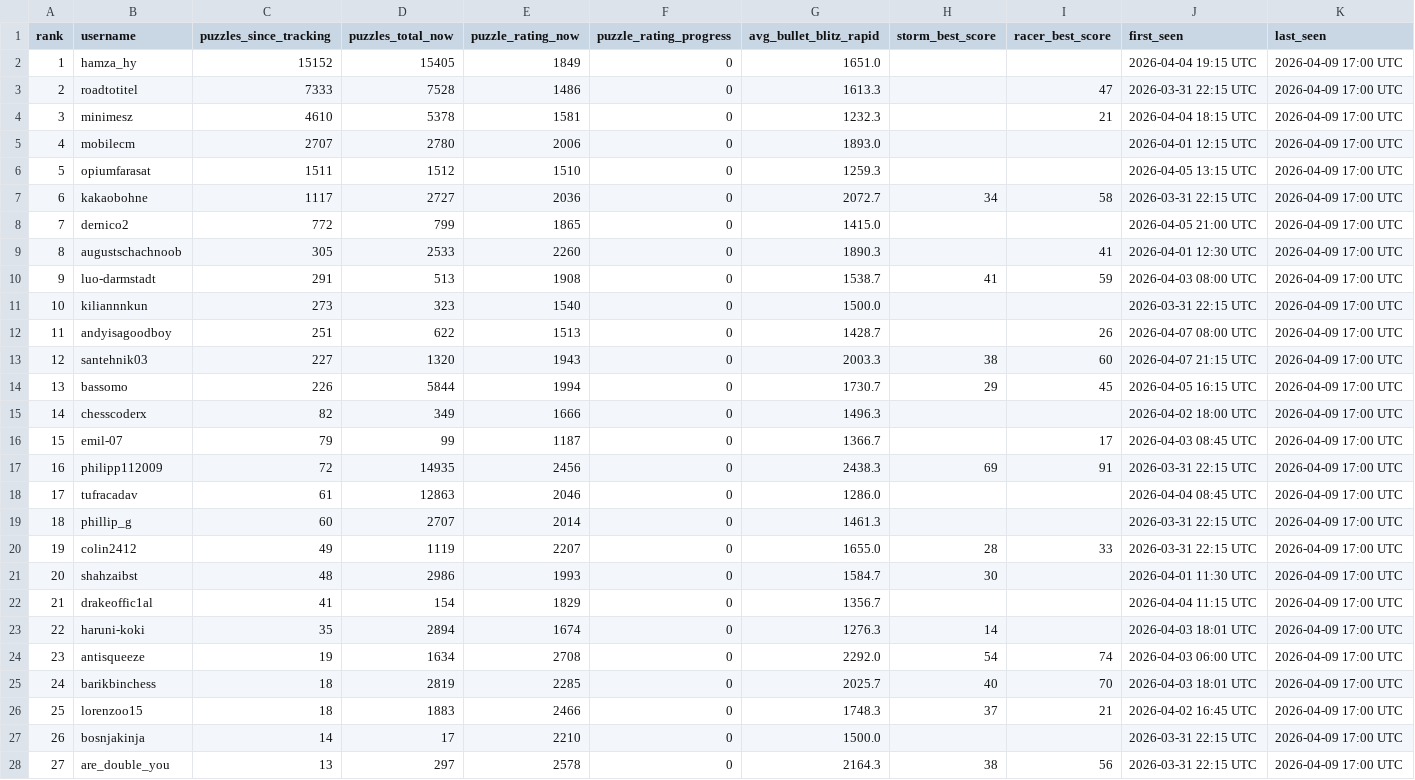
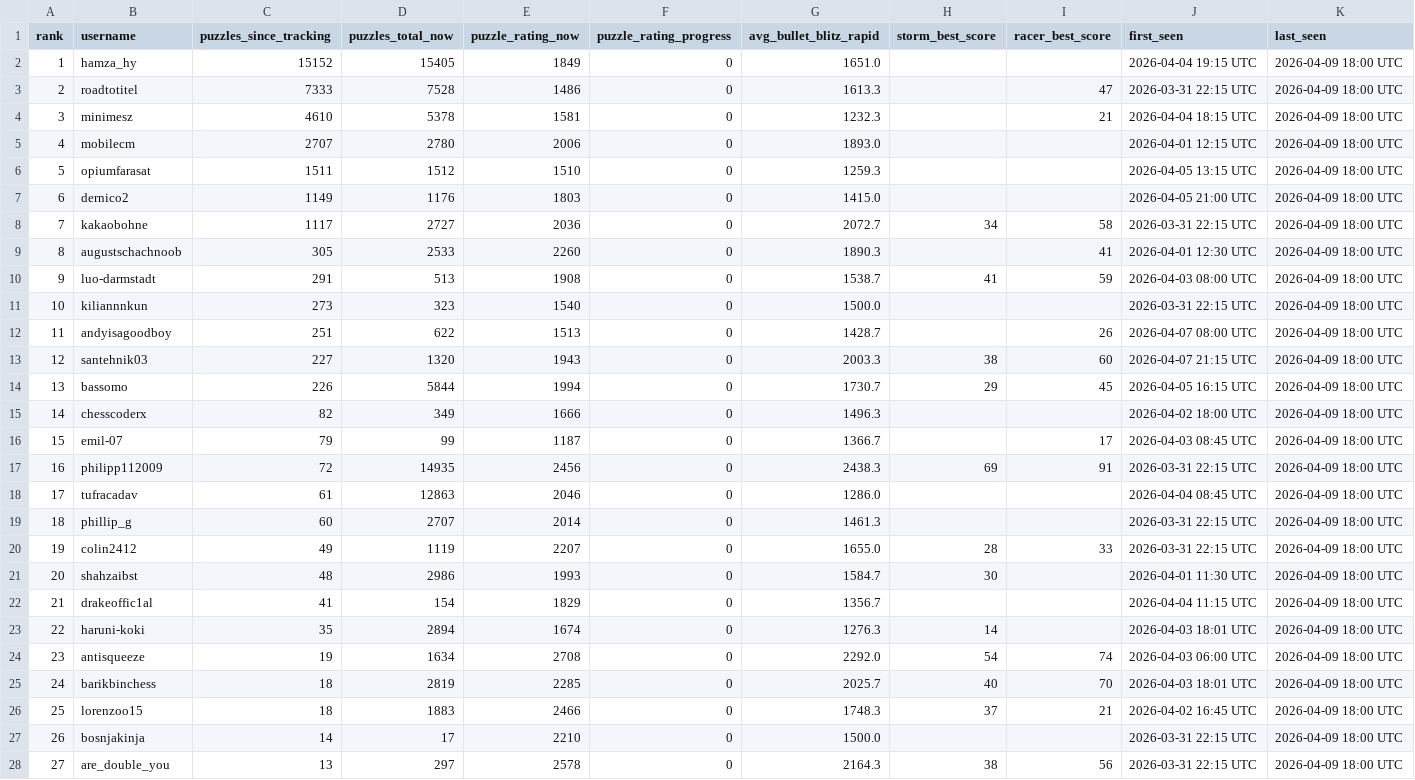
Before and after one commit to hsjAlex/TacticScramble, a CSV file: data/leaderboard.csv, drawn as a sheet; only a part is shown; the diff covers the shown part only.

```diff
--- a/data/leaderboard.csv
+++ b/data/leaderboard.csv
@@ -1,28 +1,28 @@
 rank,username,puzzles_since_tracking,puzzles_total_now,puzzle_rating_now,puzzle_rating_progress,avg_bullet_blitz_rapid,storm_best_score,racer_best_score,first_seen,last_seen
-1,hamza_hy,15152,15405,1849,0,1651.0,,,2026-04-04 19:15 UTC,2026-04-09 17:00 UTC
-2,roadtotitel,7333,7528,1486,0,1613.3,,47,2026-03-31 22:15 UTC,2026-04-09 17:00 UTC
-3,minimesz,4610,5378,1581,0,1232.3,,21,2026-04-04 18:15 UTC,2026-04-09 17:00 UTC
-4,mobilecm,2707,2780,2006,0,1893.0,,,2026-04-01 12:15 UTC,2026-04-09 17:00 UTC
-5,opiumfarasat,1511,1512,1510,0,1259.3,,,2026-04-05 13:15 UTC,2026-04-09 17:00 UTC
-6,kakaobohne,1117,2727,2036,0,2072.7,34,58,2026-03-31 22:15 UTC,2026-04-09 17:00 UTC
-7,dernico2,772,799,1865,0,1415.0,,,2026-04-05 21:00 UTC,2026-04-09 17:00 UTC
-8,augustschachnoob,305,2533,2260,0,1890.3,,41,2026-04-01 12:30 UTC,2026-04-09 17:00 UTC
-9,luo-darmstadt,291,513,1908,0,1538.7,41,59,2026-04-03 08:00 UTC,2026-04-09 17:00 UTC
-10,kiliannnkun,273,323,1540,0,1500.0,,,2026-03-31 22:15 UTC,2026-04-09 17:00 UTC
-11,andyisagoodboy,251,622,1513,0,1428.7,,26,2026-04-07 08:00 UTC,2026-04-09 17:00 UTC
-12,santehnik03,227,1320,1943,0,2003.3,38,60,2026-04-07 21:15 UTC,2026-04-09 17:00 UTC
-13,bassomo,226,5844,1994,0,1730.7,29,45,2026-04-05 16:15 UTC,2026-04-09 17:00 UTC
-14,chesscoderx,82,349,1666,0,1496.3,,,2026-04-02 18:00 UTC,2026-04-09 17:00 UTC
-15,emil-07,79,99,1187,0,1366.7,,17,2026-04-03 08:45 UTC,2026-04-09 17:00 UTC
-16,philipp112009,72,14935,2456,0,2438.3,69,91,2026-03-31 22:15 UTC,2026-04-09 17:00 UTC
-17,tufracadav,61,12863,2046,0,1286.0,,,2026-04-04 08:45 UTC,2026-04-09 17:00 UTC
-18,phillip_g,60,2707,2014,0,1461.3,,,2026-03-31 22:15 UTC,2026-04-09 17:00 UTC
-19,colin2412,49,1119,2207,0,1655.0,28,33,2026-03-31 22:15 UTC,2026-04-09 17:00 UTC
-20,shahzaibst,48,2986,1993,0,1584.7,30,,2026-04-01 11:30 UTC,2026-04-09 17:00 UTC
-21,drakeoffic1al,41,154,1829,0,1356.7,,,2026-04-04 11:15 UTC,2026-04-09 17:00 UTC
-22,haruni-koki,35,2894,1674,0,1276.3,14,,2026-04-03 18:01 UTC,2026-04-09 17:00 UTC
-23,antisqueeze,19,1634,2708,0,2292.0,54,74,2026-04-03 06:00 UTC,2026-04-09 17:00 UTC
-24,barikbinchess,18,2819,2285,0,2025.7,40,70,2026-04-03 18:01 UTC,2026-04-09 17:00 UTC
-25,lorenzoo15,18,1883,2466,0,1748.3,37,21,2026-04-02 16:45 UTC,2026-04-09 17:00 UTC
-26,bosnjakinja,14,17,2210,0,1500.0,,,2026-03-31 22:15 UTC,2026-04-09 17:00 UTC
-27,are_double_you,13,297,2578,0,2164.3,38,56,2026-03-31 22:15 UTC,2026-04-09 17:00 UTC
+1,hamza_hy,15152,15405,1849,0,1651.0,,,2026-04-04 19:15 UTC,2026-04-09 18:00 UTC
+2,roadtotitel,7333,7528,1486,0,1613.3,,47,2026-03-31 22:15 UTC,2026-04-09 18:00 UTC
+3,minimesz,4610,5378,1581,0,1232.3,,21,2026-04-04 18:15 UTC,2026-04-09 18:00 UTC
+4,mobilecm,2707,2780,2006,0,1893.0,,,2026-04-01 12:15 UTC,2026-04-09 18:00 UTC
+5,opiumfarasat,1511,1512,1510,0,1259.3,,,2026-04-05 13:15 UTC,2026-04-09 18:00 UTC
+6,dernico2,1149,1176,1803,0,1415.0,,,2026-04-05 21:00 UTC,2026-04-09 18:00 UTC
+7,kakaobohne,1117,2727,2036,0,2072.7,34,58,2026-03-31 22:15 UTC,2026-04-09 18:00 UTC
+8,augustschachnoob,305,2533,2260,0,1890.3,,41,2026-04-01 12:30 UTC,2026-04-09 18:00 UTC
+9,luo-darmstadt,291,513,1908,0,1538.7,41,59,2026-04-03 08:00 UTC,2026-04-09 18:00 UTC
+10,kiliannnkun,273,323,1540,0,1500.0,,,2026-03-31 22:15 UTC,2026-04-09 18:00 UTC
+11,andyisagoodboy,251,622,1513,0,1428.7,,26,2026-04-07 08:00 UTC,2026-04-09 18:00 UTC
+12,santehnik03,227,1320,1943,0,2003.3,38,60,2026-04-07 21:15 UTC,2026-04-09 18:00 UTC
+13,bassomo,226,5844,1994,0,1730.7,29,45,2026-04-05 16:15 UTC,2026-04-09 18:00 UTC
+14,chesscoderx,82,349,1666,0,1496.3,,,2026-04-02 18:00 UTC,2026-04-09 18:00 UTC
+15,emil-07,79,99,1187,0,1366.7,,17,2026-04-03 08:45 UTC,2026-04-09 18:00 UTC
+16,philipp112009,72,14935,2456,0,2438.3,69,91,2026-03-31 22:15 UTC,2026-04-09 18:00 UTC
+17,tufracadav,61,12863,2046,0,1286.0,,,2026-04-04 08:45 UTC,2026-04-09 18:00 UTC
+18,phillip_g,60,2707,2014,0,1461.3,,,2026-03-31 22:15 UTC,2026-04-09 18:00 UTC
+19,colin2412,49,1119,2207,0,1655.0,28,33,2026-03-31 22:15 UTC,2026-04-09 18:00 UTC
+20,shahzaibst,48,2986,1993,0,1584.7,30,,2026-04-01 11:30 UTC,2026-04-09 18:00 UTC
+21,drakeoffic1al,41,154,1829,0,1356.7,,,2026-04-04 11:15 UTC,2026-04-09 18:00 UTC
+22,haruni-koki,35,2894,1674,0,1276.3,14,,2026-04-03 18:01 UTC,2026-04-09 18:00 UTC
+23,antisqueeze,19,1634,2708,0,2292.0,54,74,2026-04-03 06:00 UTC,2026-04-09 18:00 UTC
+24,barikbinchess,18,2819,2285,0,2025.7,40,70,2026-04-03 18:01 UTC,2026-04-09 18:00 UTC
+25,lorenzoo15,18,1883,2466,0,1748.3,37,21,2026-04-02 16:45 UTC,2026-04-09 18:00 UTC
+26,bosnjakinja,14,17,2210,0,1500.0,,,2026-03-31 22:15 UTC,2026-04-09 18:00 UTC
+27,are_double_you,13,297,2578,0,2164.3,38,56,2026-03-31 22:15 UTC,2026-04-09 18:00 UTC
```
Also changed, not shown: 29 edited cells elsewhere in this file, data/tactics_history.csv.
